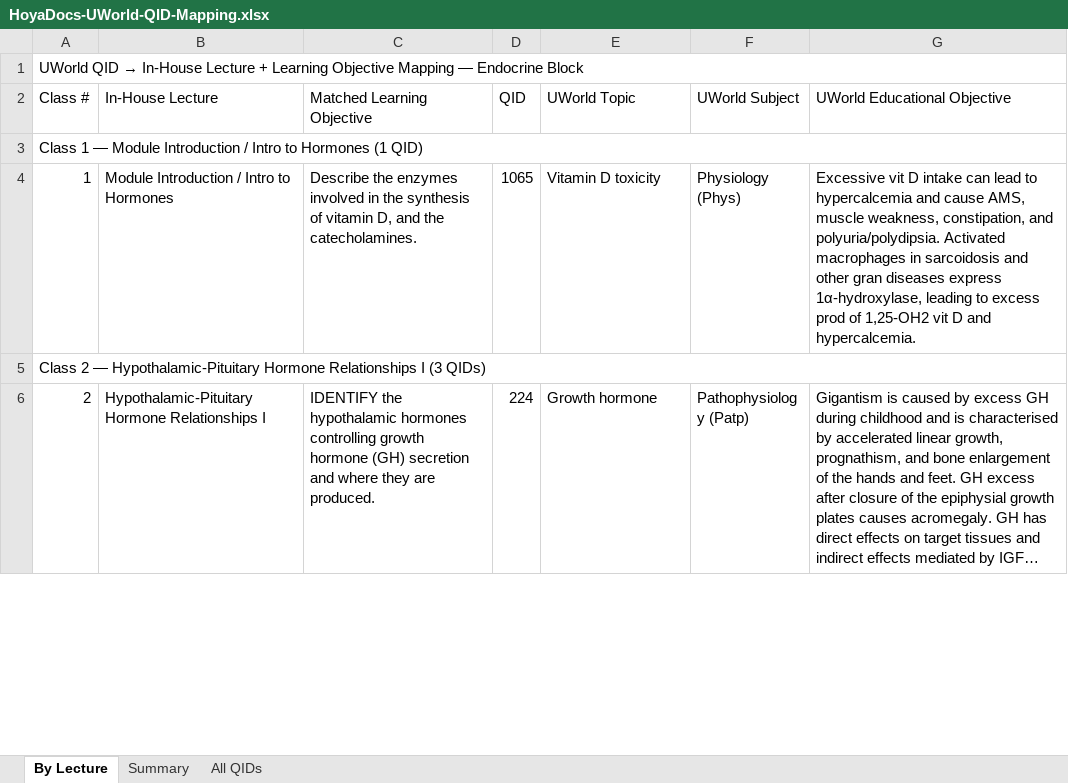
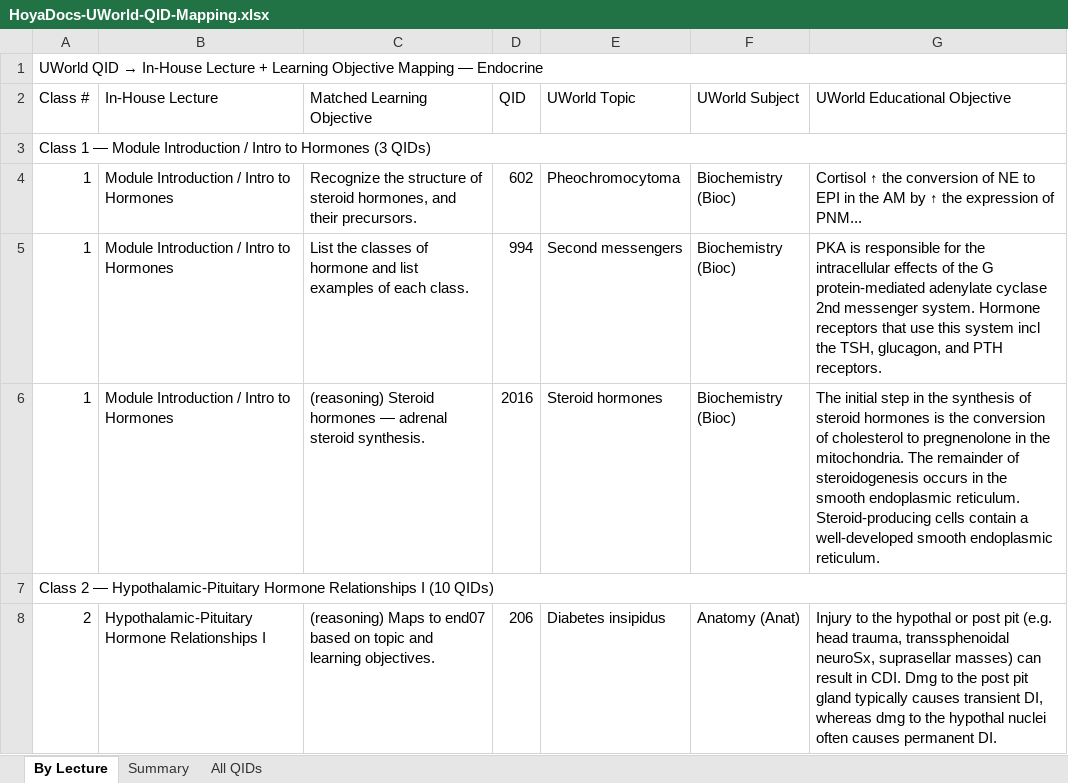
Before and after one commit to strettyit10/Block4-Endocrine, an Excel workbook: resource-mapping/HoyaDocs-UWorld-QID-Mapping.xlsx, sheet By Lecture, drawn as a sheet; only a part is shown; the shorter side is filled out with more unchanged rows; long unchanged cells end in …; values as stored, in another font and other column widths than the file's, no cell formats; addresses are those after the commit; the diff covers the shown part only; the diff names each change by its address in the sheet, - before the commit and + after, or states it on an @@ line.

```diff
--- a/resource-mapping/HoyaDocs-UWorld-QID-Mapping.xlsx (sheet By Lecture)
+++ b/resource-mapping/HoyaDocs-UWorld-QID-Mapping.xlsx (sheet By Lecture)
-A1 (Class #): …— Endocrine Block
+A1 (Class #): …— Endocrine
-A3 (Class #): …to Hormones (1 QID)
+A3 (Class #): …to Hormones (3 QIDs)
+row 4: 1 | Module Introduction / Intro to Hormones | Recognize the structure of steroid hormones, and their precursors. | 602 | Pheochromocytoma | Biochemistry (Bioc) | Cortisol ↑ the conversion of NE to EPI in the AM by ↑ the expression of PNM...
-C5 (Matched Learning Objective): Describe the enzymes involved in the synthesis of vitamin D, and the catecholamines.
+C5 (Matched Learning Objective): List the classes of hormone and list examples of each class.
-D5 (QID): 1065
+D5 (QID): 994
-E5 (UWorld Topic): Vitamin D toxicity
+E5 (UWorld Topic): Second messengers
-F5 (UWorld Subject): Physiology (Phys)
+F5 (UWorld Subject): Biochemistry (Bioc)
-G5 (UWorld Educational Objective): Excessive vit D intake can lead to hypercalcemia and cause AMS, muscle weakness, constipation, and polyuria/polydipsia. Activated macrophages in sarcoidosis and other gran diseases express 1α-hydroxylase, leading to excess prod of 1,25-OH2 vit D and hypercalcemia.
+G5 (UWorld Educational Objective): PKA is responsible for the intracellular effects of the G protein-mediated adenylate cyclase 2nd messenger system. Hormone receptors that use this system incl the TSH, glucagon, and PTH receptors.
+row 6: 1 | Module Introduction / Intro to Hormones | (reasoning) Steroid hormones — adrenal steroid synthesis. | 2016 | Steroid hormones | Biochemistry (Bioc) | The initial step in the synthesis of steroid hormones is the conversion of cholesterol to pregnenolone in the mitochondria. The remainder of steroidogenesis occurs in the smooth endoplasmic reticulum. Steroid-producing cells contain a well-developed smooth endoplasmic reticulum.
-A7 (Class #): …Relationships I (3 QIDs)
+A7 (Class #): …Relationships I (10 QIDs)
+row 8: 2 | Hypothalamic-Pituitary Hormone Relationships I | (reasoning) Maps to end07 based on topic and learning objectives. | 206 | Diabetes insipidus | Anatomy (Anat) | Injury to the hypothal or post pit (e.g. head trauma, transsphenoidal neuroSx, suprasellar masses) can result in CDI. Dmg to the post pit gland typically causes transient DI, whereas dmg to the hypothal nuclei often causes permanent DI.
```
Also changed, not shown: 27 added rows, 27 removed rows and 141 edited cells elsewhere in this sheet, sheet All QIDs, sheet Summary, cell formats, resource-mapping/Endocrine_Resource_Mapping.xlsx.
